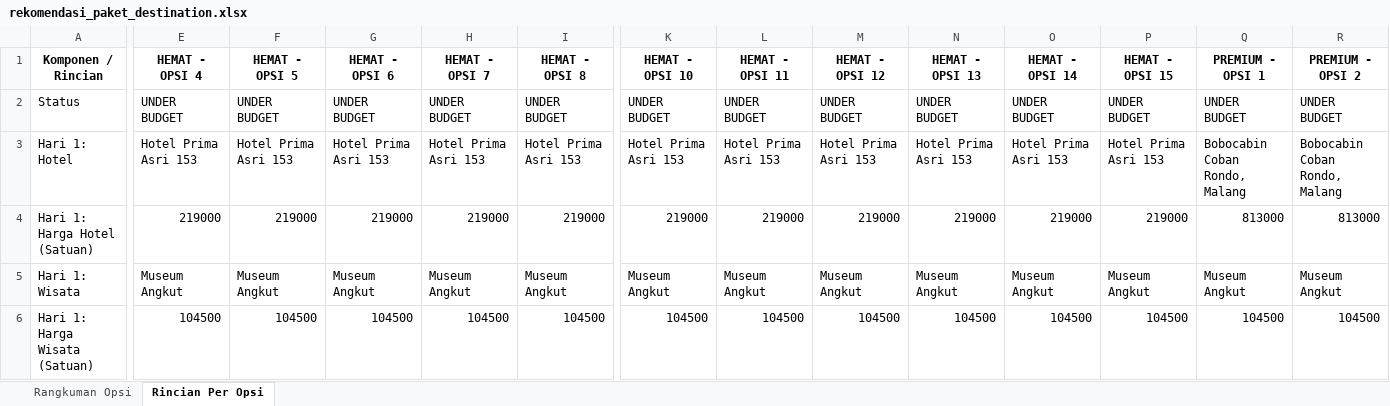
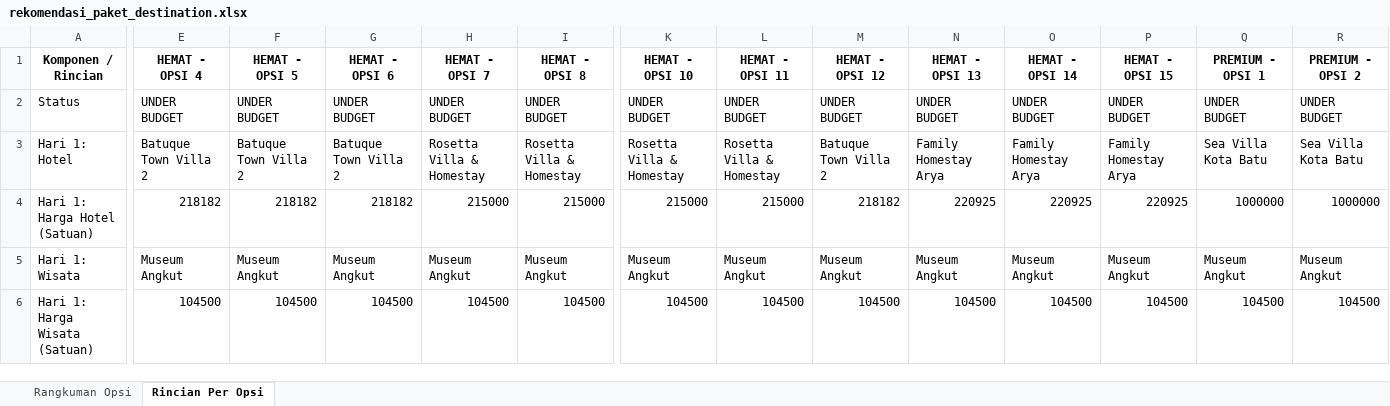
Before and after one commit to omsentod/PROJET-SKRIPSI, an Excel workbook: SIMULATION/EXPERIMENT MODEL/START/rekomendasi_paket_destination.xlsx, sheet Rincian Per Opsi, drawn as a sheet; only a part is shown, gaps mark what is left out; values as stored, in another font and other column widths than the file's, no borders; the diff covers the shown part only; the diff names each change by its address in the sheet, - before the commit and + after, or states it on an @@ line.

```diff
--- a/SIMULATION/EXPERIMENT MODEL/START/rekomendasi_paket_destination.xlsx (sheet Rincian Per Opsi)
+++ b/SIMULATION/EXPERIMENT MODEL/START/rekomendasi_paket_destination.xlsx (sheet Rincian Per Opsi)
-E3 (HEMAT - OPSI 4): Hotel Prima Asri 153
+E3 (HEMAT - OPSI 4): Batuque Town Villa 2
-F3 (HEMAT - OPSI 5): Hotel Prima Asri 153
+F3 (HEMAT - OPSI 5): Batuque Town Villa 2
-G3 (HEMAT - OPSI 6): Hotel Prima Asri 153
+G3 (HEMAT - OPSI 6): Batuque Town Villa 2
-H3 (HEMAT - OPSI 7): Hotel Prima Asri 153
+H3 (HEMAT - OPSI 7): Rosetta Villa & Homestay
-I3 (HEMAT - OPSI 8): Hotel Prima Asri 153
+I3 (HEMAT - OPSI 8): Rosetta Villa & Homestay
-K3 (HEMAT - OPSI 10): Hotel Prima Asri 153
+K3 (HEMAT - OPSI 10): Rosetta Villa & Homestay
-L3 (HEMAT - OPSI 11): Hotel Prima Asri 153
+L3 (HEMAT - OPSI 11): Rosetta Villa & Homestay
-M3 (HEMAT - OPSI 12): Hotel Prima Asri 153
+M3 (HEMAT - OPSI 12): Batuque Town Villa 2
-N3 (HEMAT - OPSI 13): Hotel Prima Asri 153
+N3 (HEMAT - OPSI 13): Family Homestay Arya
-O3 (HEMAT - OPSI 14): Hotel Prima Asri 153
+O3 (HEMAT - OPSI 14): Family Homestay Arya
-P3 (HEMAT - OPSI 15): Hotel Prima Asri 153
+P3 (HEMAT - OPSI 15): Family Homestay Arya
-Q3 (PREMIUM - OPSI 1): Bobocabin Coban Rondo, Malang
+Q3 (PREMIUM - OPSI 1): Sea Villa Kota Batu
-R3 (PREMIUM - OPSI 2): Bobocabin Coban Rondo, Malang
+R3 (PREMIUM - OPSI 2): Sea Villa Kota Batu
-E4 (HEMAT - OPSI 4): 219000
+E4 (HEMAT - OPSI 4): 218182
-F4 (HEMAT - OPSI 5): 219000
+F4 (HEMAT - OPSI 5): 218182
-G4 (HEMAT - OPSI 6): 219000
+G4 (HEMAT - OPSI 6): 218182
-H4 (HEMAT - OPSI 7): 219000
+H4 (HEMAT - OPSI 7): 215000
-I4 (HEMAT - OPSI 8): 219000
+I4 (HEMAT - OPSI 8): 215000
-K4 (HEMAT - OPSI 10): 219000
+K4 (HEMAT - OPSI 10): 215000
-L4 (HEMAT - OPSI 11): 219000
+L4 (HEMAT - OPSI 11): 215000
-M4 (HEMAT - OPSI 12): 219000
+M4 (HEMAT - OPSI 12): 218182
-N4 (HEMAT - OPSI 13): 219000
+N4 (HEMAT - OPSI 13): 220925
-O4 (HEMAT - OPSI 14): 219000
+O4 (HEMAT - OPSI 14): 220925
-P4 (HEMAT - OPSI 15): 219000
+P4 (HEMAT - OPSI 15): 220925
-Q4 (PREMIUM - OPSI 1): 813000
+Q4 (PREMIUM - OPSI 1): 1000000
-R4 (PREMIUM - OPSI 2): 813000
+R4 (PREMIUM - OPSI 2): 1000000
```
Also changed, not shown: 16 added rows, 16 removed rows and 487 edited cells elsewhere in this sheet, sheet Rangkuman Opsi, SIMULATION/EXPERIMENT MODEL/START/rekomendasi_paket.xlsx, SIMULATION/EXPERIMENT MODEL/START/rekomendasi_paket_flexible.xlsx, 32 other files.
